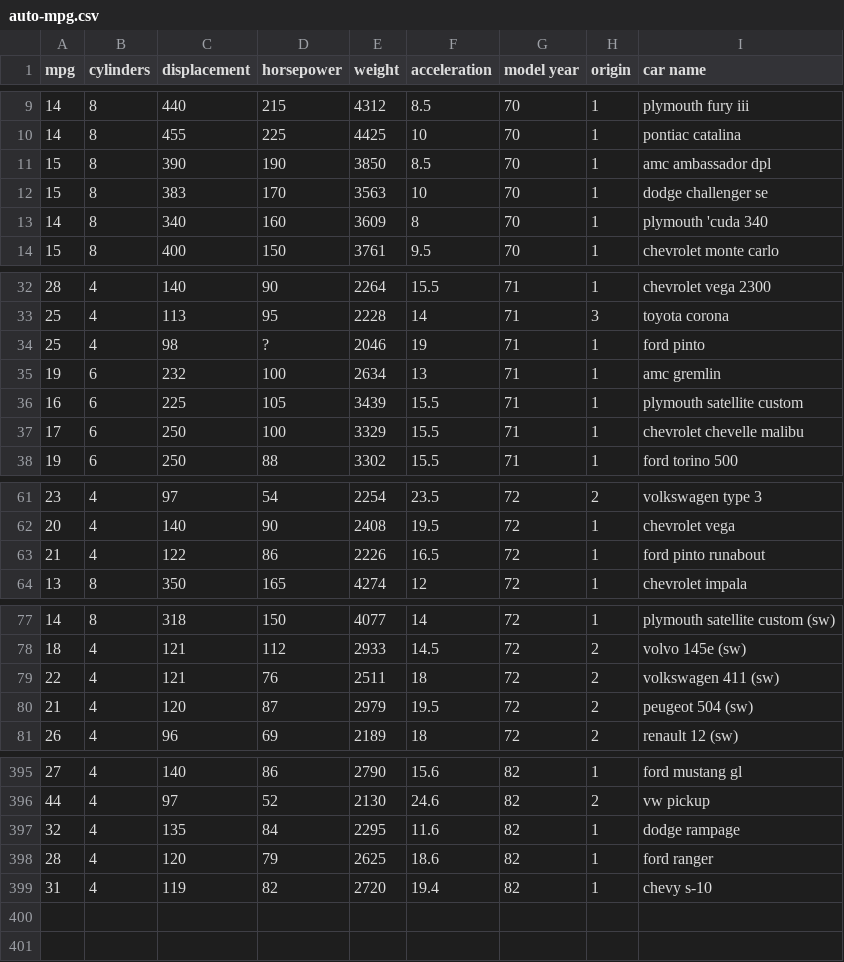
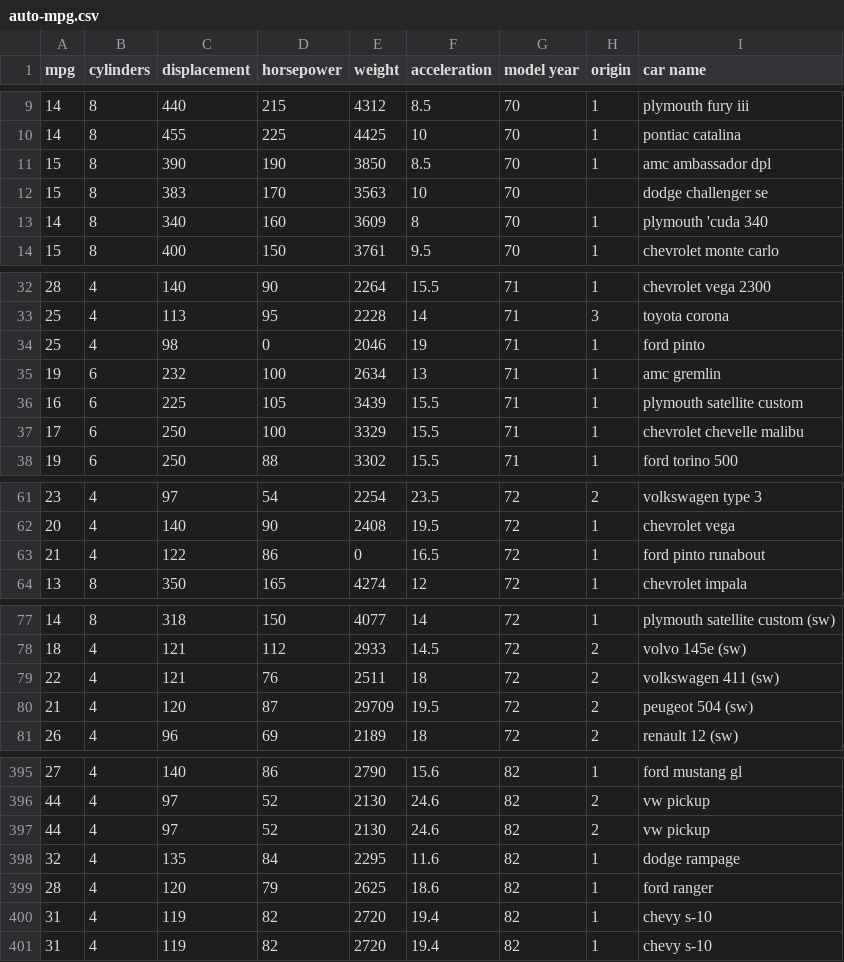
Before and after one commit to gildmi/data477, a CSV file: data/auto-mpg.csv, drawn as a sheet; only a part is shown, gaps mark what is left out; the diff covers the shown part only.

```diff
--- a/data/auto-mpg.csv
+++ b/data/auto-mpg.csv
@@ -11,3 +11,3 @@ mpg,cylinders,displacement,horsepower,weight,acceleration,model year,origin,car
 15,8,390,190,3850,8.5,70,1,amc ambassador dpl
-15,8,383,170,3563,10,70,1,dodge challenger se
+15,8,383,170,3563,10,70,,dodge challenger se
 14,8,340,160,3609,8,70,1,plymouth 'cuda 340
@@ -33,3 +33,3 @@ mpg,cylinders,displacement,horsepower,weight,acceleration,model year,origin,car
 25,4,113,95,2228,14,71,3,toyota corona
-25,4,98,?,2046,19,71,1,ford pinto
+25,4,98,0,2046,19,71,1,ford pinto
 19,6,232,100,2634,13,71,1,amc gremlin
@@ -62,3 +62,3 @@ mpg,cylinders,displacement,horsepower,weight,acceleration,model year,origin,car
 20,4,140,90,2408,19.5,72,1,chevrolet vega
-21,4,122,86,2226,16.5,72,1,ford pinto runabout
+21,4,122,86,0,16.5,72,1,ford pinto runabout
 13,8,350,165,4274,12,72,1,chevrolet impala
@@ -79,3 +79,3 @@ mpg,cylinders,displacement,horsepower,weight,acceleration,model year,origin,car
 22,4,121,76,2511,18,72,2,volkswagen 411 (sw)
-21,4,120,87,2979,19.5,72,2,peugeot 504 (sw)
+21,4,120,87,29709,19.5,72,2,peugeot 504 (sw)
 26,4,96,69,2189,18,72,2,renault 12 (sw)
@@ -396,4 +396,6 @@ mpg,cylinders,displacement,horsepower,weight,acceleration,model year,origin,car
 44,4,97,52,2130,24.6,82,2,vw pickup
+44,4,97,52,2130,24.6,82,2,vw pickup
 32,4,135,84,2295,11.6,82,1,dodge rampage
 28,4,120,79,2625,18.6,82,1,ford ranger
+31,4,119,82,2720,19.4,82,1,chevy s-10
 31,4,119,82,2720,19.4,82,1,chevy s-10
```
Also changed, not shown: 1 edited cell elsewhere in this file, 3 other files.
